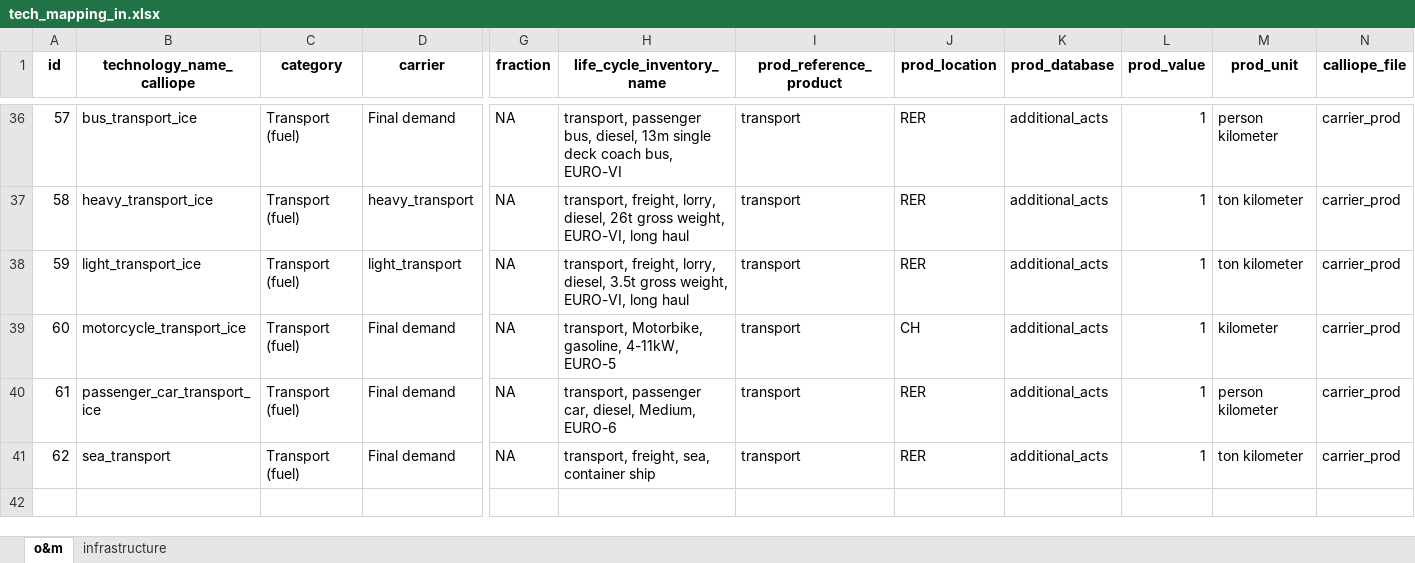
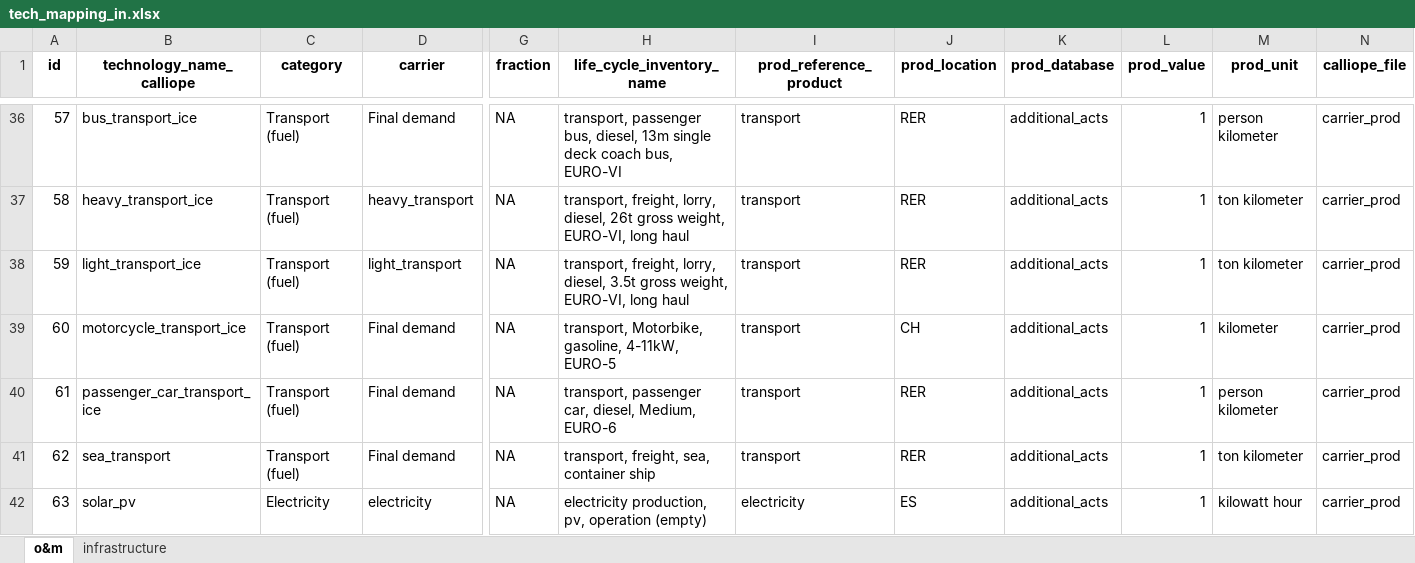
Before and after one commit to LIVENlab/calliope_enbios_int, an Excel workbook: data/input/tech_mapping_in.xlsx, sheet o&m, drawn as a sheet; only a part is shown, gaps mark what is left out; values as stored, in another font and other column widths than the file's, no borders; rows hold the shown columns only; the diff names each change by its address in the sheet, - before the commit and + after, or states it on an @@ line.

```diff
--- a/data/input/tech_mapping_in.xlsx (sheet o&m)
+++ b/data/input/tech_mapping_in.xlsx (sheet o&m)
+row 42: 63 | solar_pv | Electricity | electricity | NA | electricity production, pv, operation (empty) | electricity | ES | additional_acts | 1 | kilowatt hour | carrier_prod
```
Also changed, not shown: data/input/tech_mapping_spain.xlsx, 1 other file.
